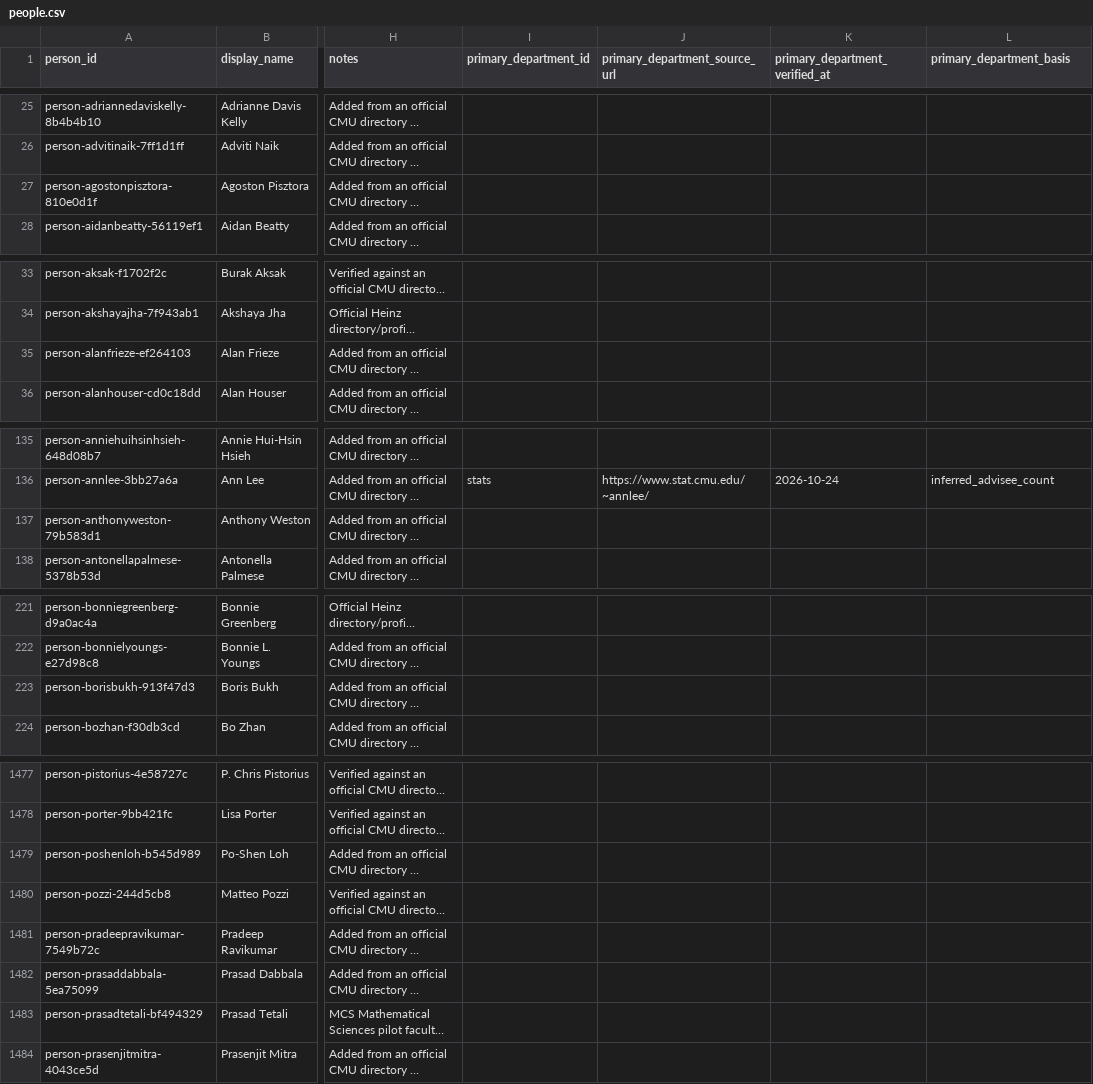
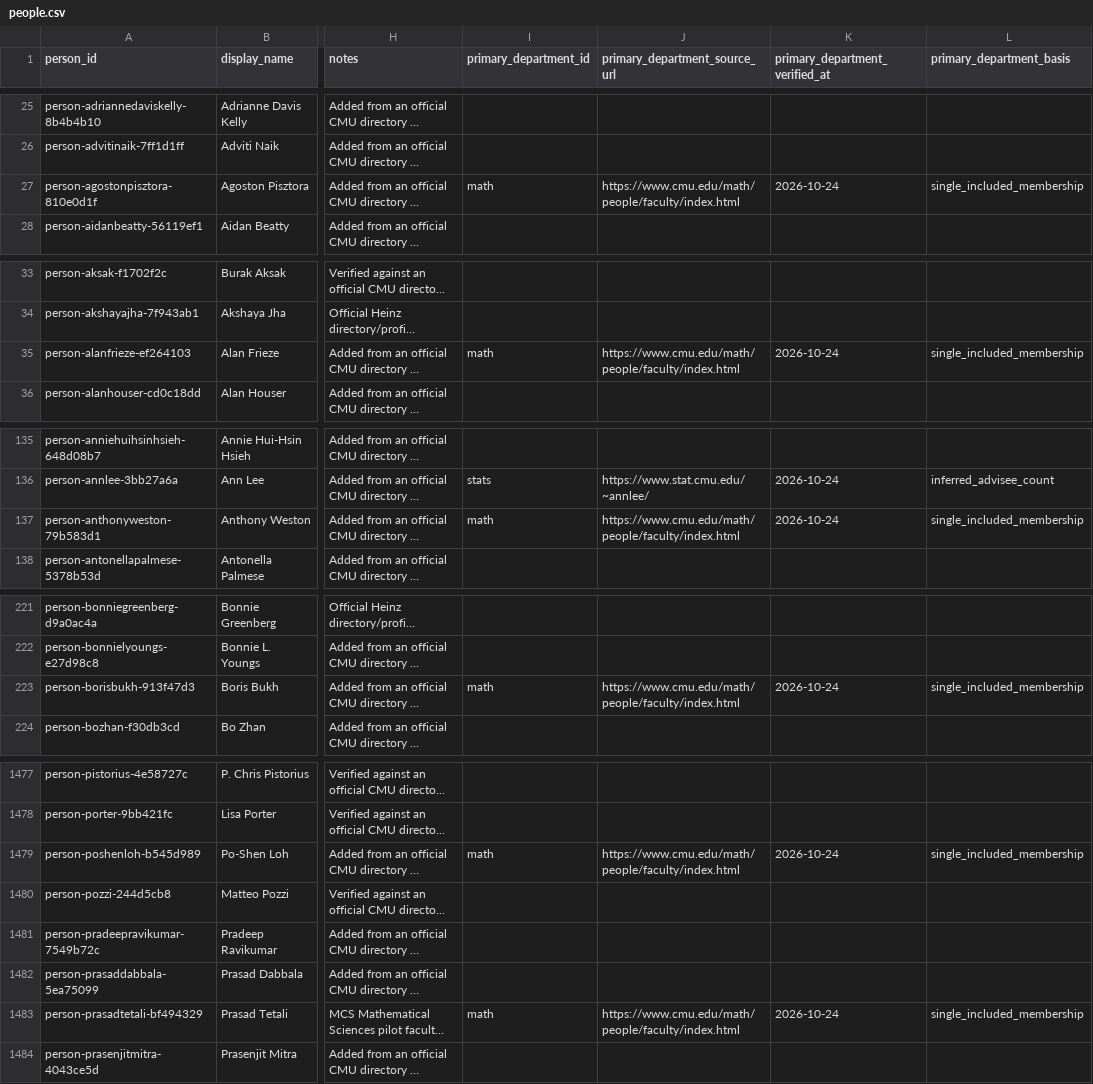
Before and after one commit to cmccomb/map-of-research, a CSV file: registry/people.csv, drawn as a sheet; only a part is shown, gaps mark what is left out; long unchanged cells end in …; the diff covers the shown part only; the diff names each change by its address in the sheet, - before the commit and + after, or states it on an @@ line.

Commit message:
Record explicit Math primary homes without changing display output

```diff
--- a/registry/people.csv
+++ b/registry/people.csv
-I27 (primary_department_id): (empty)
+I27 (primary_department_id): math
-J27 (primary_department_source_url): (empty)
+J27 (primary_department_source_url): https://www.cmu.edu/math/people/faculty/index.html
-K27 (primary_department_verified_at): (empty)
+K27 (primary_department_verified_at): 2026-10-24
-L27 (primary_department_basis): (empty)
+L27 (primary_department_basis): single_included_membership
-I35 (primary_department_id): (empty)
+I35 (primary_department_id): math
-J35 (primary_department_source_url): (empty)
+J35 (primary_department_source_url): https://www.cmu.edu/math/people/faculty/index.html
-K35 (primary_department_verified_at): (empty)
+K35 (primary_department_verified_at): 2026-10-24
-L35 (primary_department_basis): (empty)
+L35 (primary_department_basis): single_included_membership
-I137 (primary_department_id): (empty)
+I137 (primary_department_id): math
-J137 (primary_department_source_url): (empty)
+J137 (primary_department_source_url): https://www.cmu.edu/math/people/faculty/index.html
-K137 (primary_department_verified_at): (empty)
+K137 (primary_department_verified_at): 2026-10-24
-L137 (primary_department_basis): (empty)
+L137 (primary_department_basis): single_included_membership
-I223 (primary_department_id): (empty)
+I223 (primary_department_id): math
-J223 (primary_department_source_url): (empty)
+J223 (primary_department_source_url): https://www.cmu.edu/math/people/faculty/index.html
-K223 (primary_department_verified_at): (empty)
+K223 (primary_department_verified_at): 2026-10-24
-L223 (primary_department_basis): (empty)
+L223 (primary_department_basis): single_included_membership
-I1479 (primary_department_id): (empty)
+I1479 (primary_department_id): math
-J1479 (primary_department_source_url): (empty)
+J1479 (primary_department_source_url): https://www.cmu.edu/math/people/faculty/index.html
-K1479 (primary_department_verified_at): (empty)
+K1479 (primary_department_verified_at): 2026-10-24
-L1479 (primary_department_basis): (empty)
+L1479 (primary_department_basis): single_included_membership
-I1483 (primary_department_id): (empty)
+I1483 (primary_department_id): math
-J1483 (primary_department_source_url): (empty)
+J1483 (primary_department_source_url): https://www.cmu.edu/math/people/faculty/index.html
-K1483 (primary_department_verified_at): (empty)
+K1483 (primary_department_verified_at): 2026-10-24
-L1483 (primary_department_basis): (empty)
+L1483 (primary_department_basis): single_included_membership
```
Also changed, not shown: 172 edited cells elsewhere in this file, 4 other files.
